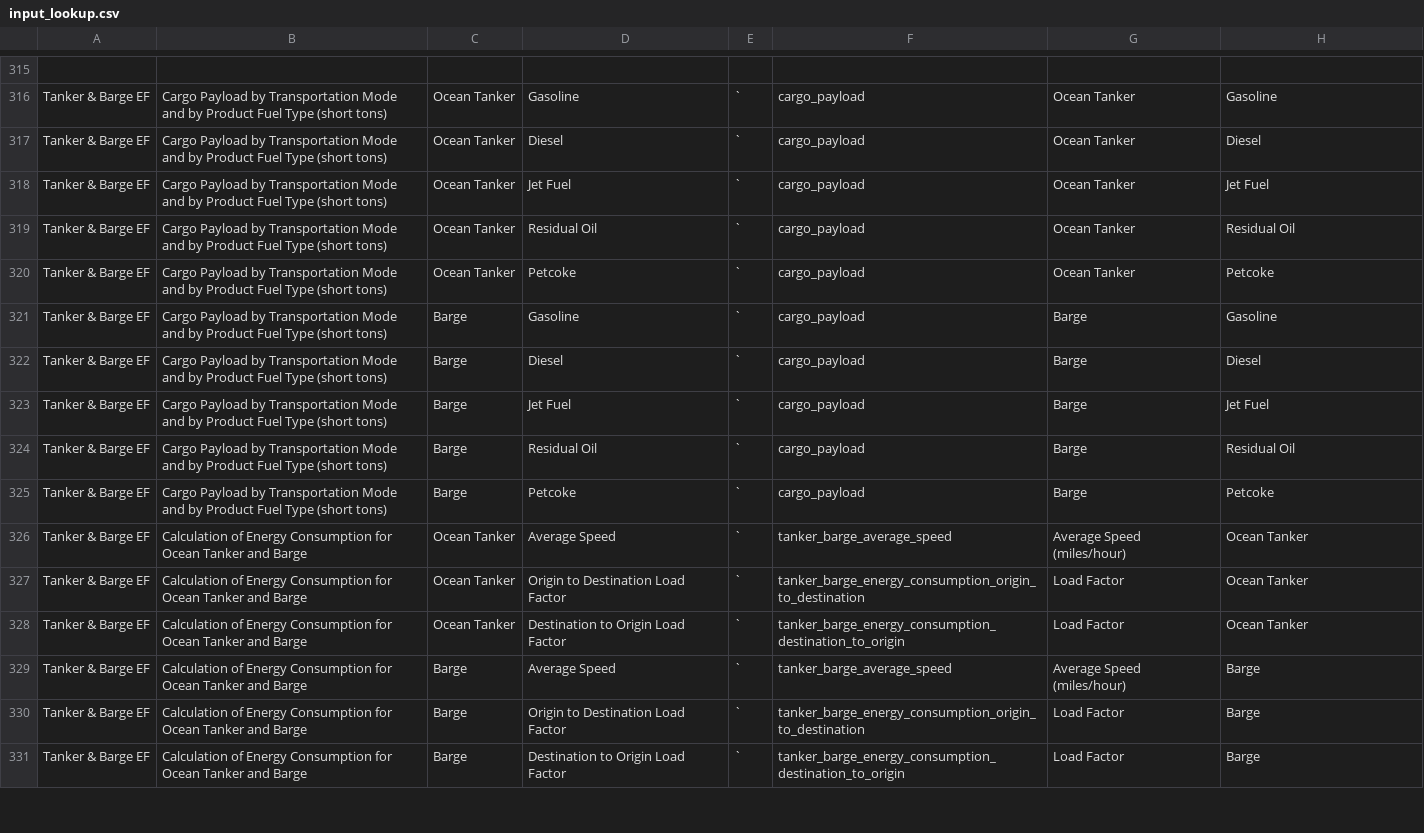
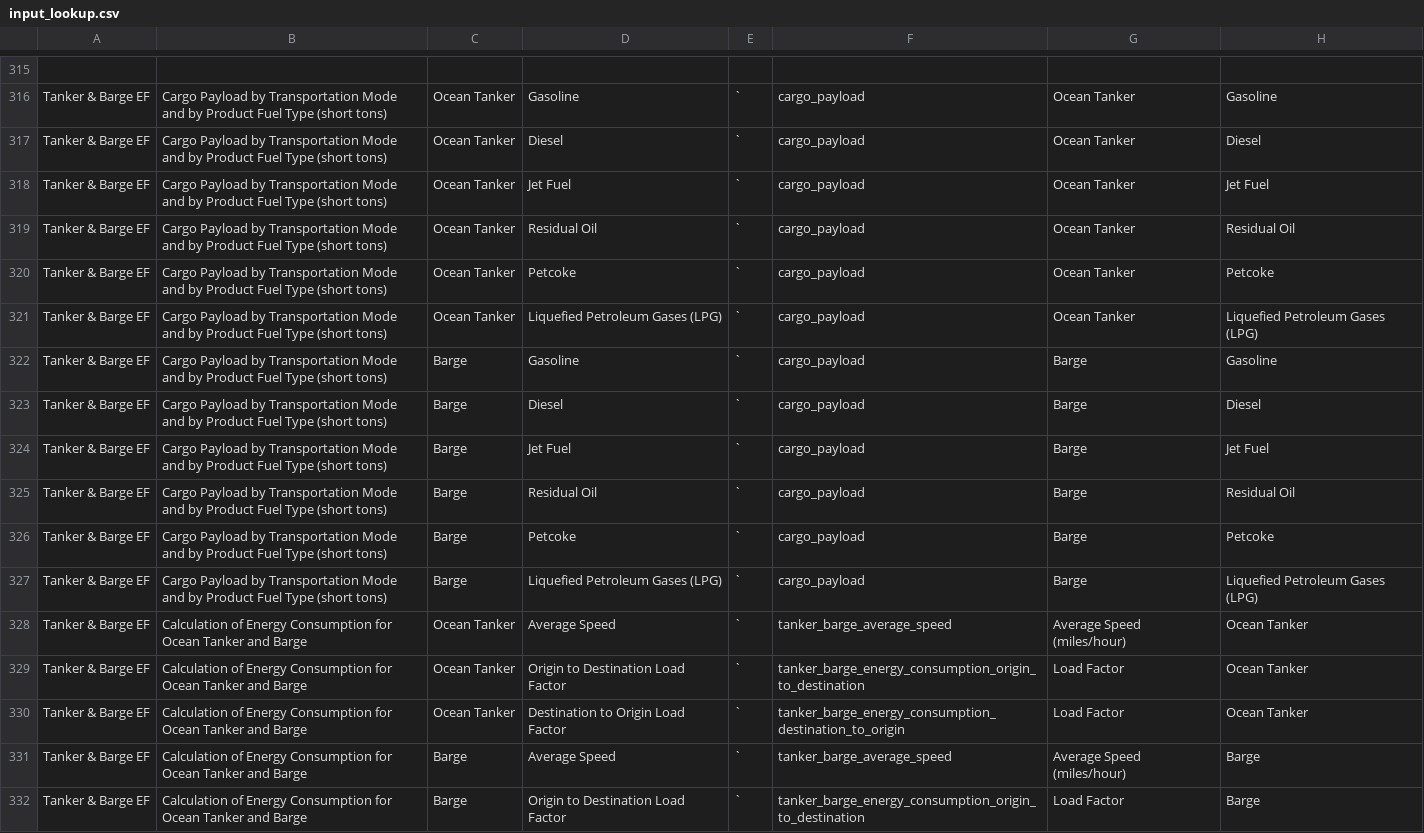
Before and after one commit to RMI/OPEM, a CSV file: src/opem/input/input_lookup/input_lookup.csv, drawn as a sheet; only a part is shown, gaps mark what is left out; the shorter side is filled out with more unchanged rows.

```diff
--- a/src/opem/input/input_lookup/input_lookup.csv
+++ b/src/opem/input/input_lookup/input_lookup.csv
@@ -320,2 +320,3 @@ Tanker & Barge EF,Cargo Payload by Transportation Mode and by Product Fuel Type
 Tanker & Barge EF,Cargo Payload by Transportation Mode and by Product Fuel Type (short tons),Ocean Tanker,Petcoke,`,cargo_payload,Ocean Tanker,Petcoke
+Tanker & Barge EF,Cargo Payload by Transportation Mode and by Product Fuel Type (short tons),Ocean Tanker,Liquefied Petroleum Gases (LPG),`,cargo_payload,Ocean Tanker,Liquefied Petroleum Gases (LPG)
 Tanker & Barge EF,Cargo Payload by Transportation Mode and by Product Fuel Type (short tons),Barge,Gasoline,`,cargo_payload,Barge,Gasoline
@@ -325,2 +326,3 @@ Tanker & Barge EF,Cargo Payload by Transportation Mode and by Product Fuel Type
 Tanker & Barge EF,Cargo Payload by Transportation Mode and by Product Fuel Type (short tons),Barge,Petcoke,`,cargo_payload,Barge,Petcoke
+Tanker & Barge EF,Cargo Payload by Transportation Mode and by Product Fuel Type (short tons),Barge,Liquefied Petroleum Gases (LPG),`,cargo_payload,Barge,Liquefied Petroleum Gases (LPG)
 Tanker & Barge EF,Calculation of Energy Consumption for Ocean Tanker and Barge,Ocean Tanker,Average Speed,`,tanker_barge_average_speed,Average Speed (miles/hour),Ocean Tanker
```
Also changed, not shown: opem_output.csv, 4 other files.
